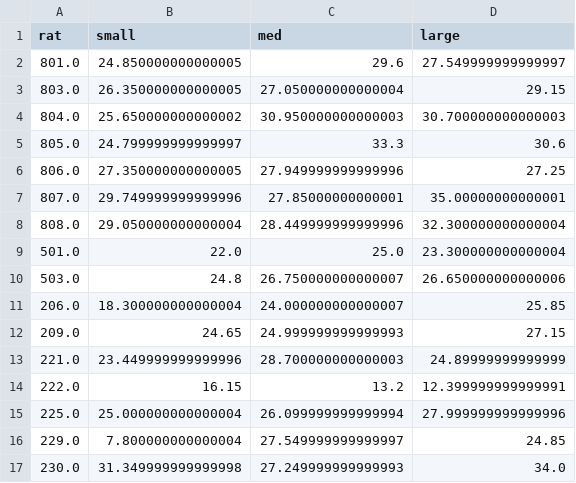
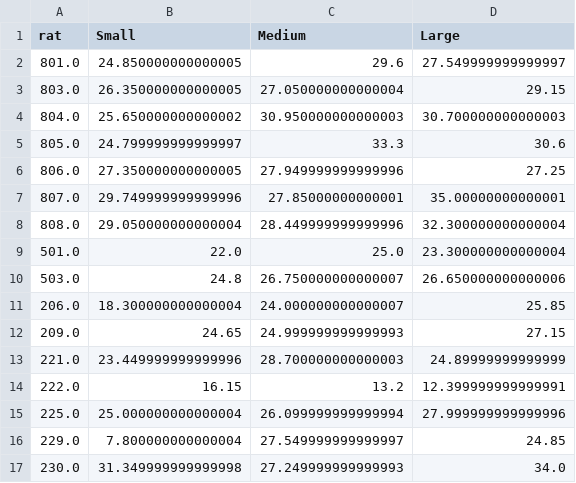
Before and after one commit to mccutcheonlab/portionsize, a CSV file: myers2.csv, drawn as a sheet.

```diff
--- a/myers2.csv
+++ b/myers2.csv
@@ -1,2 +1,2 @@
-rat,small,med,large
+rat,Small,Medium,Large
 801.0,24.850000000000005,29.6,27.549999999999997
```
Also changed, not shown: myers1.csv, 2 other files.
